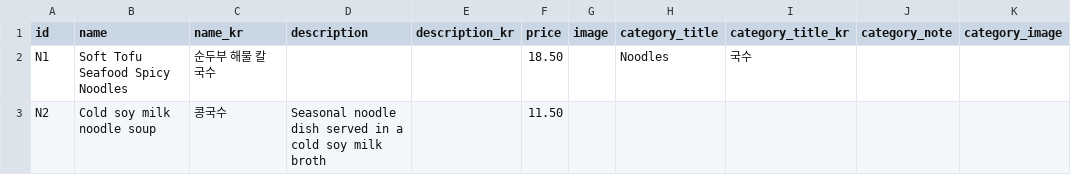
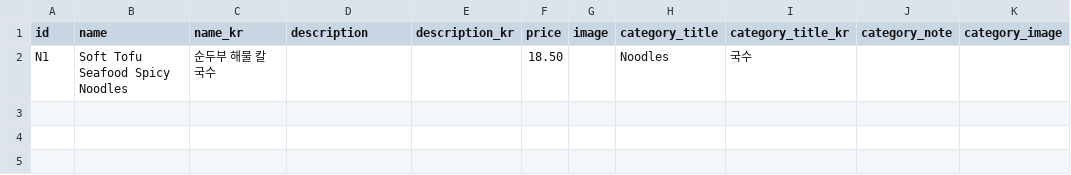
Before and after one commit to Laurasgold/homepage, a CSV file: src/data/noodles.csv, drawn as a sheet; the diff names each change by its address in the sheet, - before the commit and + after, or states it on an @@ line.

Commit message:
update menu

```diff
--- a/src/data/noodles.csv
+++ b/src/data/noodles.csv
-row 3: N2 | Cold soy milk noodle soup | 콩국수 | Seasonal noodle dish served in a cold soy milk broth |  | 11.50
```
